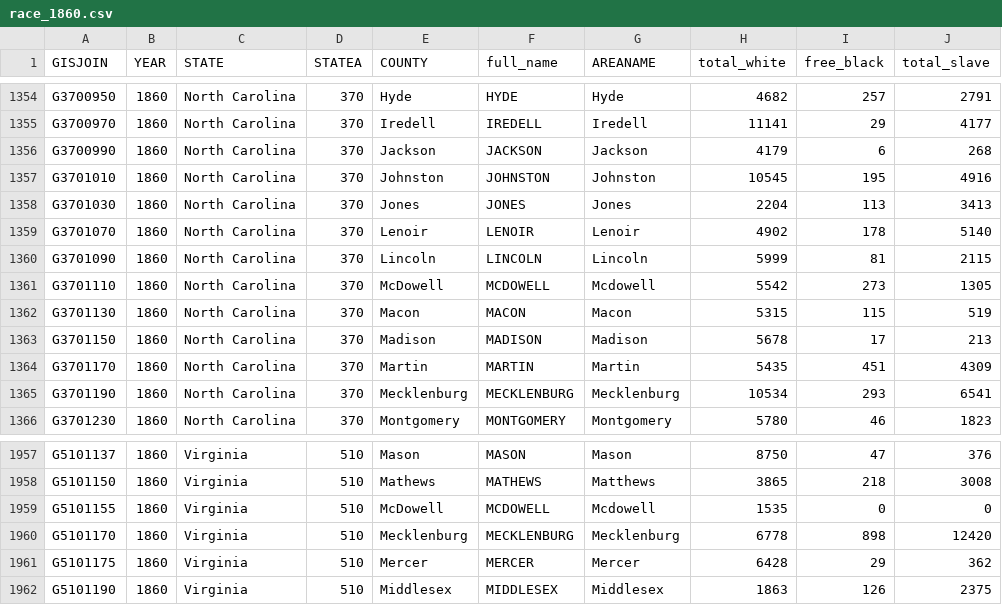
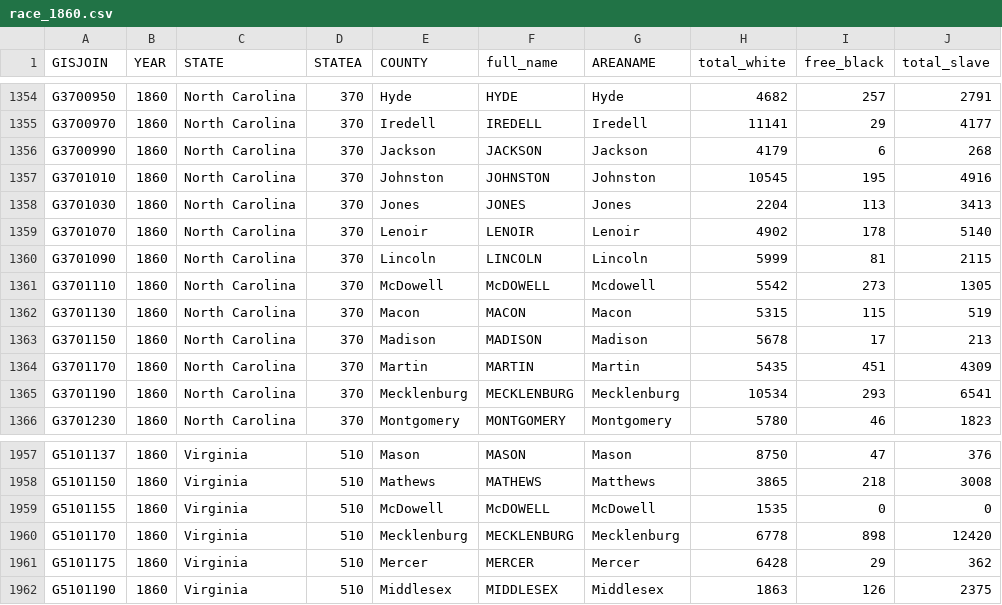
Before and after one commit to thekohler/kohler_clio2_project, a CSV file: mapping_files/race_1860.csv, drawn as a sheet; only a part is shown, gaps mark what is left out; the diff names each change by its address in the sheet, - before the commit and + after, or states it on an @@ line.

```diff
--- a/mapping_files/race_1860.csv
+++ b/mapping_files/race_1860.csv
-F1361 (full_name): MCDOWELL
+F1361 (full_name): McDOWELL
-F1959 (full_name): MCDOWELL
+F1959 (full_name): McDOWELL
-G1959 (AREANAME): Mcdowell
+G1959 (AREANAME): McDowell
```
Also changed, not shown: mapping_files/1860_election_returns.csv, mapping_files/total_1860.csv, 6 other files.
